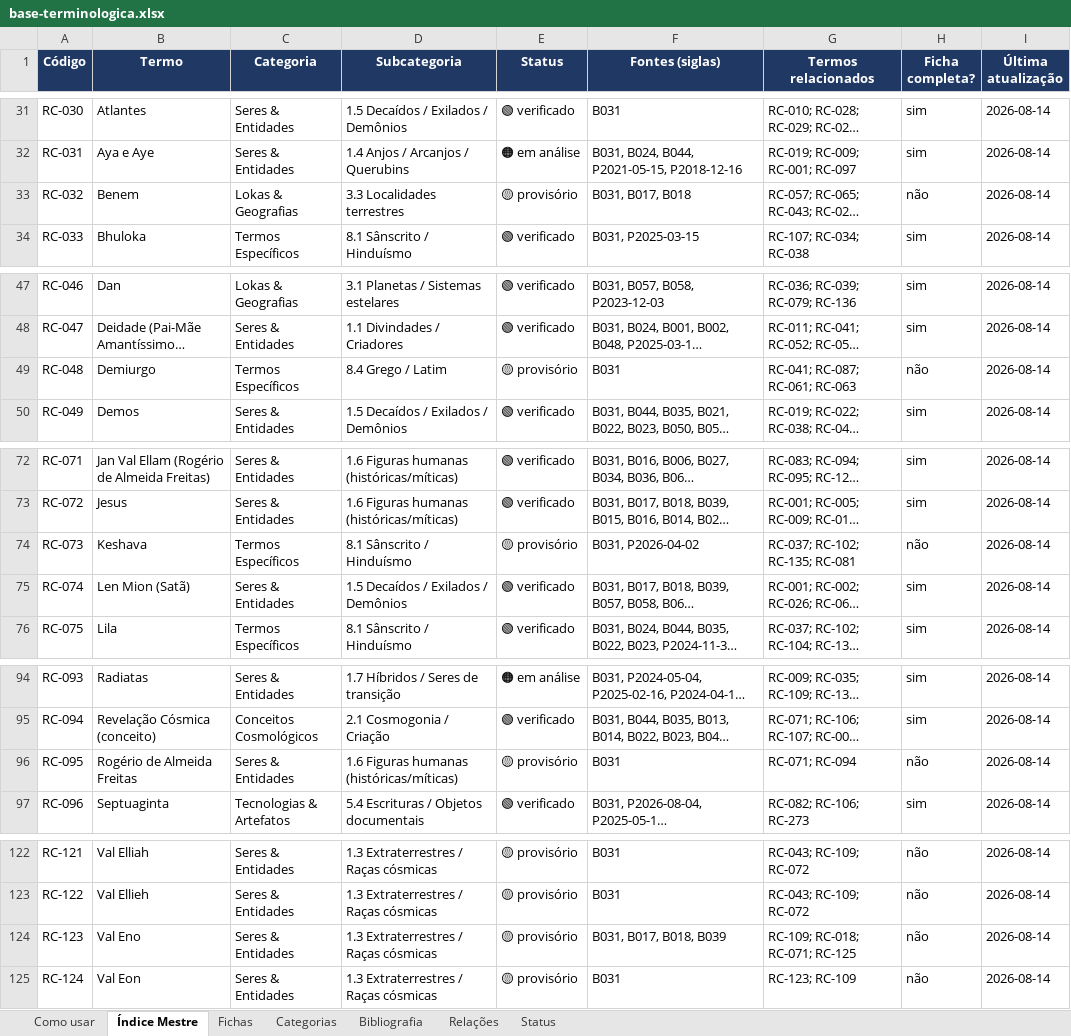
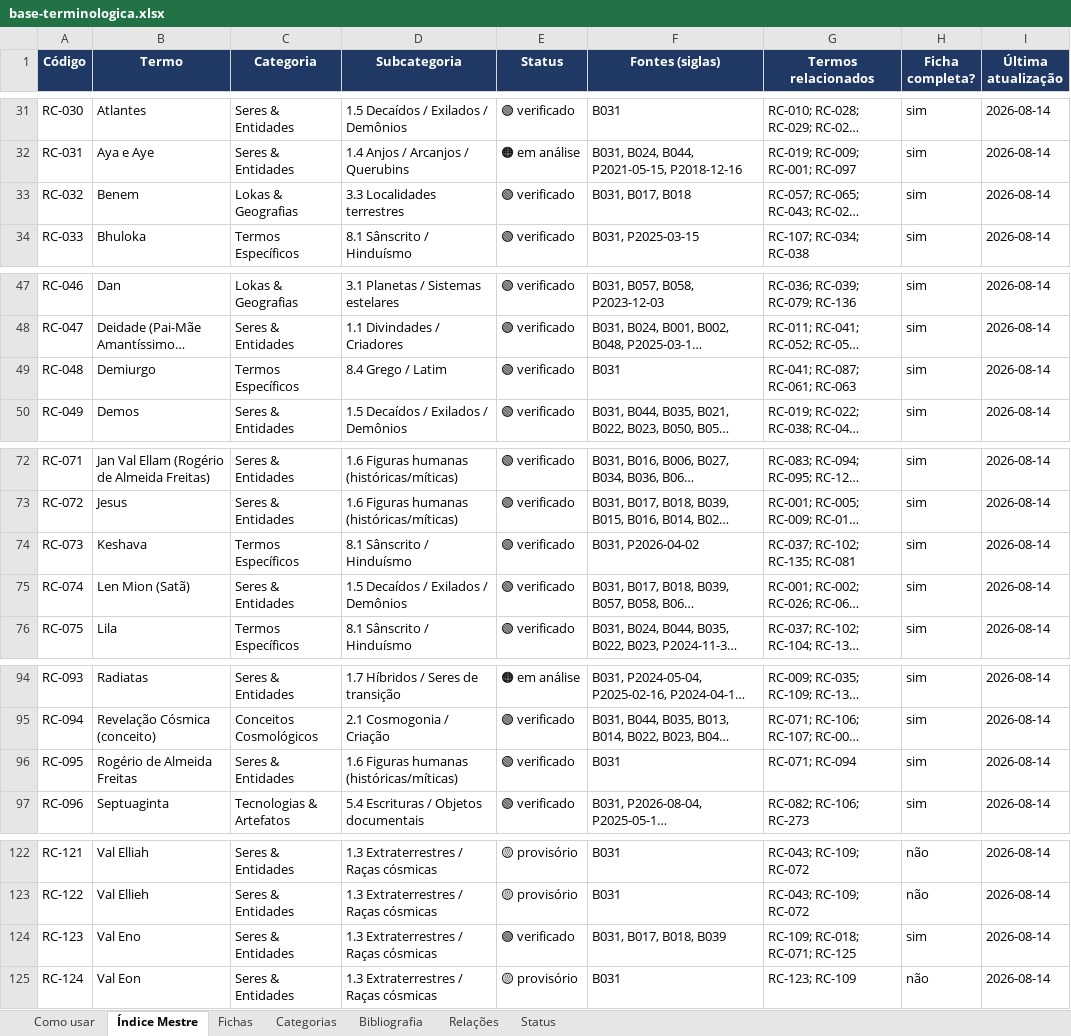
Before and after one commit to institutocura-maker/Termos-RC, an Excel workbook: base-terminologica.xlsx, sheet Índice Mestre, drawn as a sheet; only a part is shown, gaps mark what is left out; long unchanged cells end in …; values as stored, in another font and other column widths than the file's, no borders; the diff covers the shown part only; the diff names each change by its address in the sheet, - before the commit and + after, or states it on an @@ line.

Commit message:
U44 — R1 · família B · lote 2: +8 fichas (V presuntivo por fonte de livro)
Materializados RC-032 Benem · RC-048 Demiurgo · RC-073 Keshava · RC-123 Val Eno ·
RC-095 Rogério de Almeida Freitas · RC-438 Tubal · RC-374 Mordon · RC-211 Kundalini.

- 32 fragmentos verbatim intra-linha conferidos byte a byte — 0 falhas.
- Guardas E1–E5 checadas antes da escrita: 0 impedimentos (presunção de V, U43).
- Suíte 21/21 (T13 697 · T14 0 divergentes · T15 697/0) · verificador 946/697/1887.
- 5 builds na ordem · status 60⚪/212🟡/102🟠/572🟢 · GAP 257→249 · família B 55→47.

Dois consertos no driver materializar_lote.py:
1. virar_cadastro passa a ancorar na tupla (partition ", False),") — a linha do RC-032
   tem comentário de rastro e o assert no fim da linha abortava a materialização.
2. nota_chancela distingue o V presuntivo («presuncao-livro», reversível, com despacho)
   do V do Curador: a nota anterior dizia «já chancelado» nos dois casos.

Adendo de uniformidade: o enunciado «Arestas em RELACOES» contava só o grafo enquanto a
tabela abaixo soma o espelho t[6] do cadastro (T14). Redação explícita aplicada às 24 fichas
da R1 (8 desta unidade + 16 do U41/U42) e ao driver.

Pendências registradas nas Observações, não resolvidas: quarentena biográfica da RC-095
(B031 L429+) · hard-wrap na RC-374 · sentido prânico diverso de B074/B075 na RC-211 ·
palestras sem ocorrência (RC-073 P2026-04-02, RC-438 P2024-11-30).

Co-authored-by: arena-agent <297053741+arena-agent@users.noreply.github.com>

```diff
--- a/base-terminologica.xlsx (sheet Índice Mestre)
+++ b/base-terminologica.xlsx (sheet Índice Mestre)
-E33 (Status): 🟡 provisório
+E33 (Status): 🟢 verificado
-H33 (Ficha completa?): não
+H33 (Ficha completa?): sim
-E49 (Status): 🟡 provisório
+E49 (Status): 🟢 verificado
-H49 (Ficha completa?): não
+H49 (Ficha completa?): sim
-E74 (Status): 🟡 provisório
+E74 (Status): 🟢 verificado
-H74 (Ficha completa?): não
+H74 (Ficha completa?): sim
-E96 (Status): 🟡 provisório
+E96 (Status): 🟢 verificado
-H96 (Ficha completa?): não
+H96 (Ficha completa?): sim
-E124 (Status): 🟡 provisório
+E124 (Status): 🟢 verificado
-H124 (Ficha completa?): não
+H124 (Ficha completa?): sim
```
Also changed, not shown: 6 edited cells elsewhere in this sheet, sheet Fichas, 34 other files.
